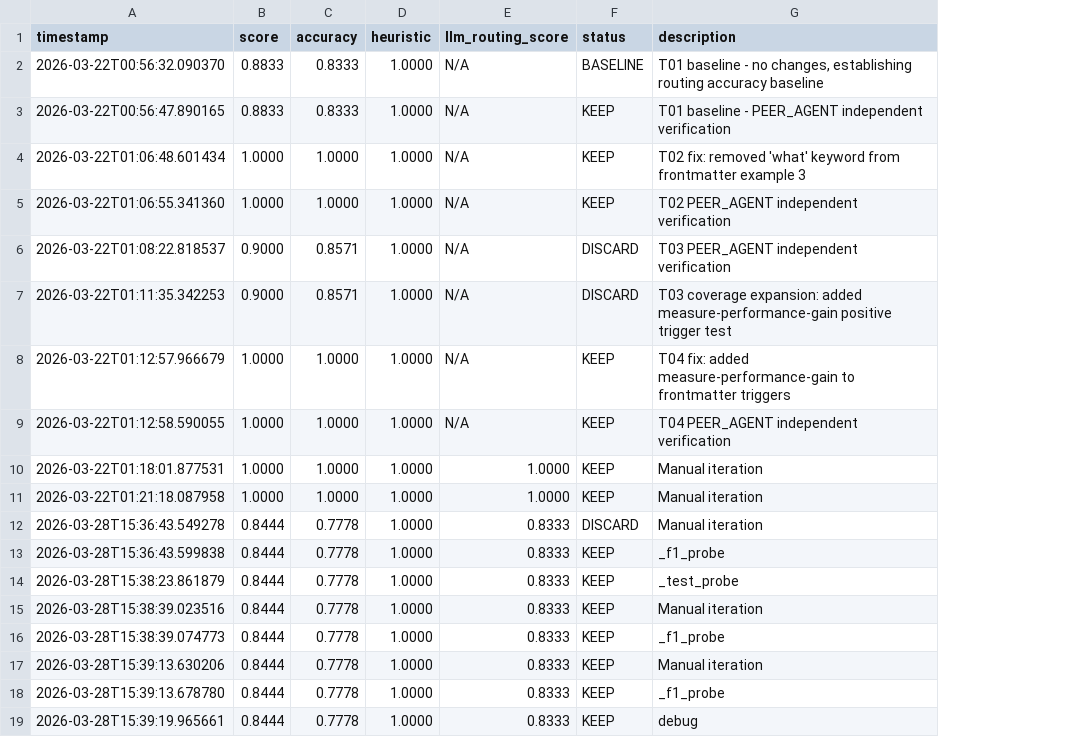
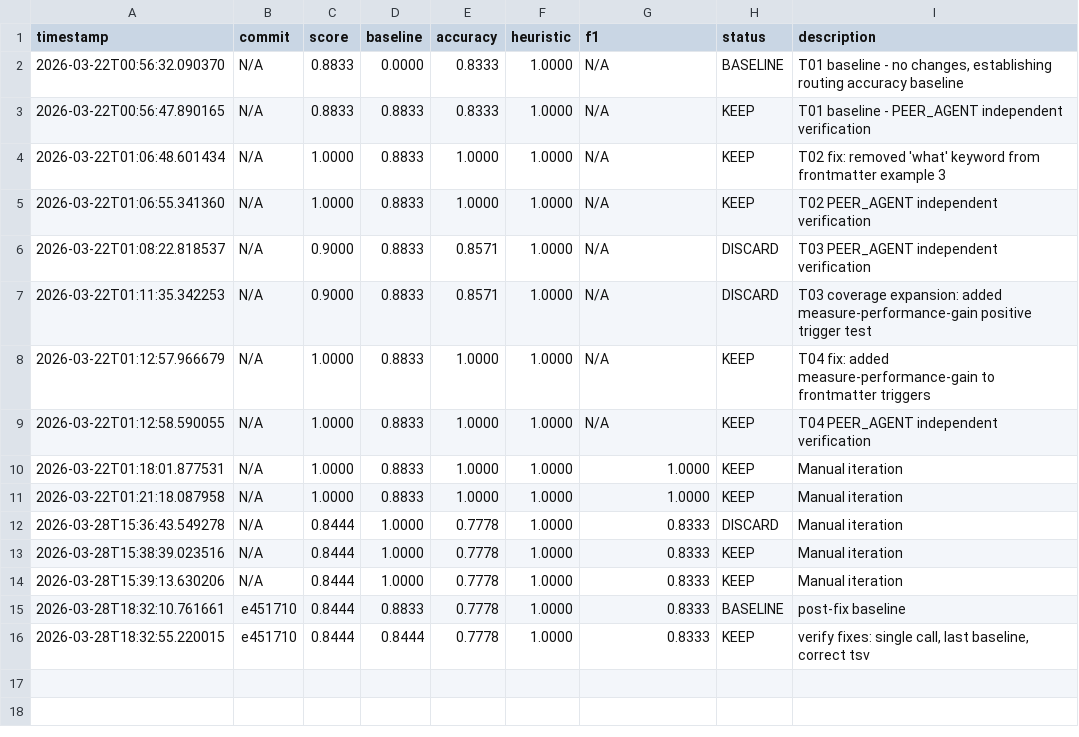
Before and after one commit to richfrem/agent-plugins-skills, a TSV file: plugins/agent-agentic-os/skills/skill-improvement-eval/evals/results.tsv, drawn as a sheet; removed rows and columns are numbered as before the commit, all else as after; the diff names each change by its address in the sheet, - before the commit and + after, or states it on an @@ line.

```diff
--- a/plugins/agent-agentic-os/skills/skill-improvement-eval/evals/results.tsv
+++ b/plugins/agent-agentic-os/skills/skill-improvement-eval/evals/results.tsv
+column B (commit), rows 2-16: N/A | N/A | N/A | N/A | N/A | N/A | N/A | N/A | N/A | N/A | N/A | N/A | N/A | e451710 | e451710
+column D (baseline), rows 2-16: 0.0000 | 0.8833 | 0.8833 | 0.8833 | 0.8833 | 0.8833 | 0.8833 | 0.8833 | 0.8833 | 0.8833 | 1.0000 | 1.0000 | 1.0000 | 0.8833 | 0.8444
-G1: llm_routing_score
+G1: f1
-row 13: 2026-03-28T15:36:43.599838 | 0.8444 | 0.7778 | 1.0000 | 0.8333 | KEEP | _f1_probe
-row 14: 2026-03-28T15:38:23.861879 | 0.8444 | 0.7778 | 1.0000 | 0.8333 | KEEP | _test_probe
-row 16: 2026-03-28T15:38:39.074773 | 0.8444 | 0.7778 | 1.0000 | 0.8333 | KEEP | _f1_probe
-A15 (timestamp): 2026-03-28T15:39:13.678780
+A15 (timestamp): 2026-03-28T18:32:10.761661
-H15 (status): KEEP
+H15 (status): BASELINE
-I15 (description): _f1_probe
+I15 (description): post-fix baseline
-A16 (timestamp): 2026-03-28T15:39:19.965661
+A16 (timestamp): 2026-03-28T18:32:55.220015
-I16 (description): debug
+I16 (description): verify fixes: single call, last baseline, correct tsv
```
Also changed, not shown: 3 other files.
